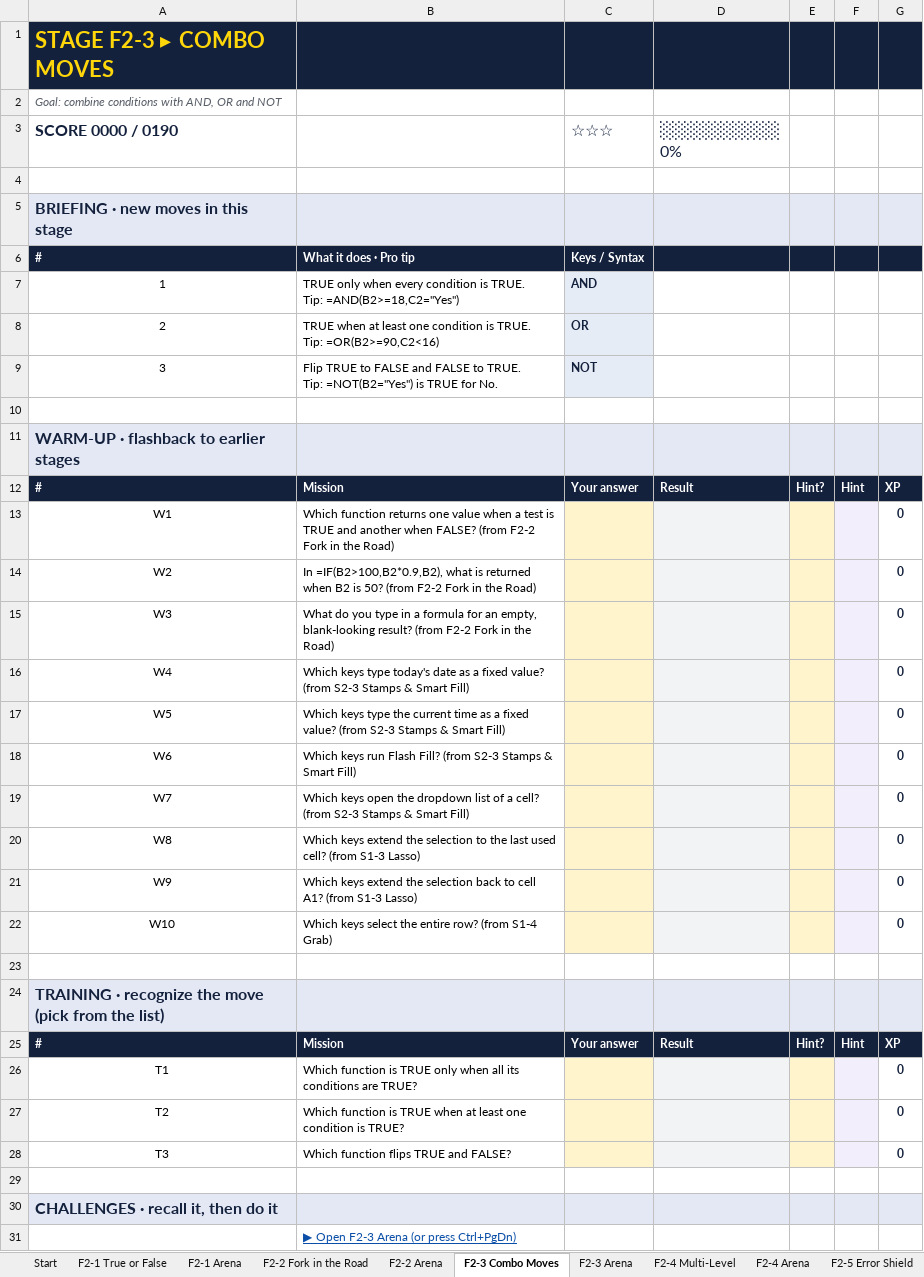
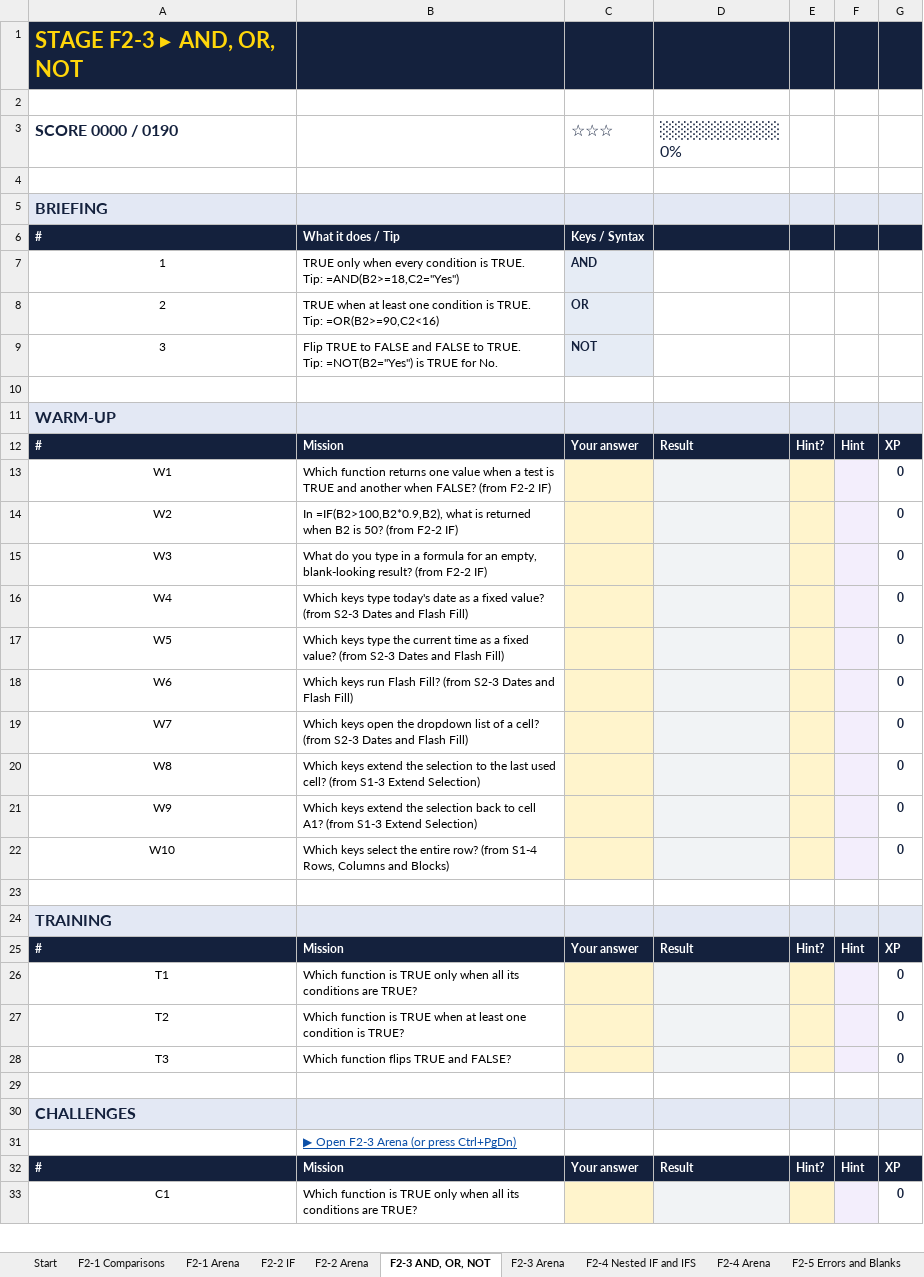
Before and after one commit to deVishv/excel-arcade, an Excel workbook: workbooks/04 Formulas 2 - Logic.xlsx, sheet F2-3 AND, OR, NOT, drawn as a sheet; only a part is shown; the shorter side is filled out with more unchanged rows; values as stored, in another font and other column widths than the file's, no borders; conditional formats not drawn; the diff names each change by its address in the sheet, - before the commit and + after, or states it on an @@ line.

```diff
--- a/workbooks/04 Formulas 2 - Logic.xlsx (sheet F2-3 AND, OR, NOT)
+++ b/workbooks/04 Formulas 2 - Logic.xlsx (sheet F2-3 AND, OR, NOT)
-sheet tab: F2-1 True or False
+sheet tab: F2-1 Comparisons
-sheet tab: F2-2 Fork in the Road
+sheet tab: F2-2 IF
-sheet tab: F2-3 Combo Moves
+sheet tab: F2-3 AND, OR, NOT
-sheet tab: F2-4 Multi-Level
+sheet tab: F2-4 Nested IF and IFS
-sheet tab: F2-5 Error Shield
+sheet tab: F2-5 Errors and Blanks
-A1 (SCORE 0000 / 0190): STAGE F2-3 ▸ COMBO MOVES
+A1 (SCORE 0000 / 0190): STAGE F2-3 ▸ AND, OR, NOT
-A2 (SCORE 0000 / 0190): Goal: combine conditions with AND, OR and NOT
+A2 (SCORE 0000 / 0190): (empty)
-A5 (SCORE 0000 / 0190): BRIEFING · new moves in this stage
+A5 (SCORE 0000 / 0190): BRIEFING
-B6: What it does · Pro tip
+B6: What it does / Tip
-A11 (SCORE 0000 / 0190): WARM-UP · flashback to earlier stages
+A11 (SCORE 0000 / 0190): WARM-UP
-B13: …(from F2-2 Fork in the Road)
+B13: …(from F2-2 IF)
-B14: …(from F2-2 Fork in the Road)
+B14: …(from F2-2 IF)
-B15: …(from F2-2 Fork in the Road)
+B15: …(from F2-2 IF)
-B16: …(from S2-3 Stamps & Smart Fill)
+B16: …(from S2-3 Dates and Flash Fill)
-B17: …(from S2-3 Stamps & Smart Fill)
+B17: …(from S2-3 Dates and Flash Fill)
-B18: …(from S2-3 Stamps & Smart Fill)
+B18: …(from S2-3 Dates and Flash Fill)
-B19: …(from S2-3 Stamps & Smart Fill)
+B19: …(from S2-3 Dates and Flash Fill)
-B20: …(from S1-3 Lasso)
+B20: …(from S1-3 Extend Selection)
-B21: …(from S1-3 Lasso)
+B21: …(from S1-3 Extend Selection)
-B22: …(from S1-4 Grab)
+B22: …(from S1-4 Rows, Columns and Blocks)
-A24 (SCORE 0000 / 0190): TRAINING · recognize the move (pick from the list)
+A24 (SCORE 0000 / 0190): TRAINING
-A30 (SCORE 0000 / 0190): CHALLENGES · recall it, then do it
+A30 (SCORE 0000 / 0190): CHALLENGES
```
Also changed, not shown: sheet Start, sheet Boss, sheet F2-4 Nested IF and IFS, sheet F2-2 IF, sheet F2-5 Errors and Blanks, sheet F2-1 Comparisons, 7 more sheets, other sheet tabs, formulas that keep their value, workbooks/02 Formulas 1 - Formula Basics.xlsx, workbooks/03 Shortcuts 2 - Enter and Edit.xlsx, 42 other files.
